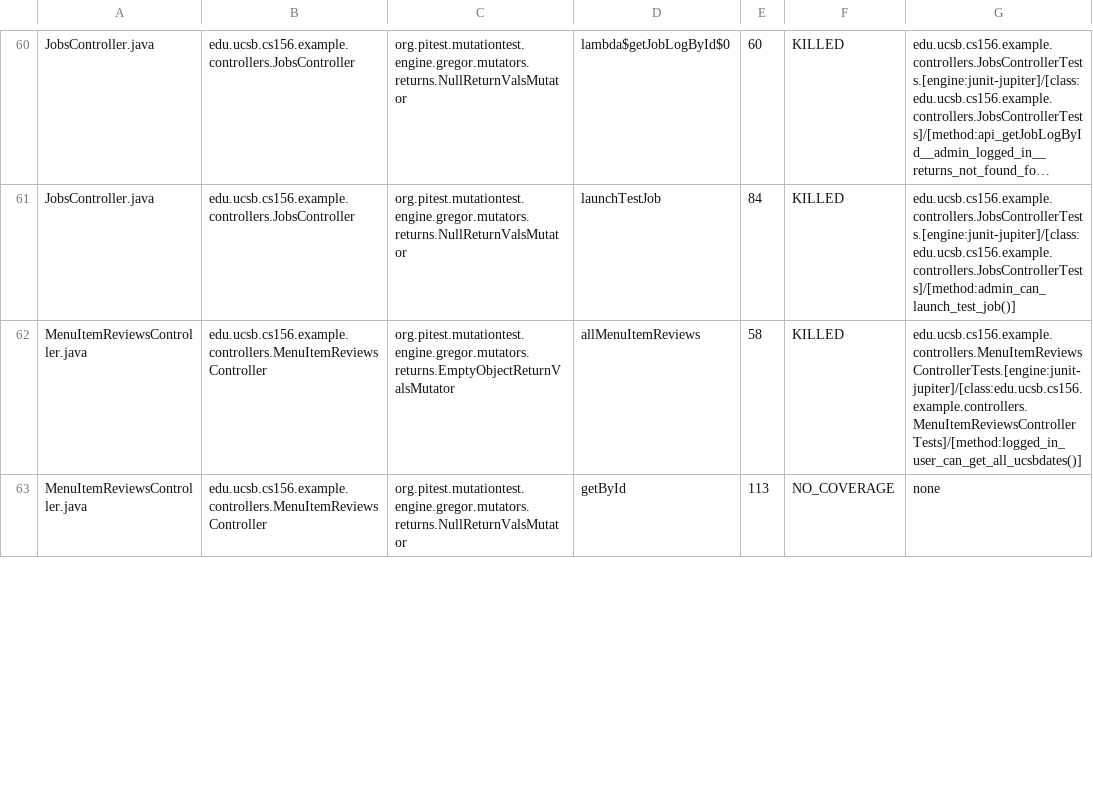
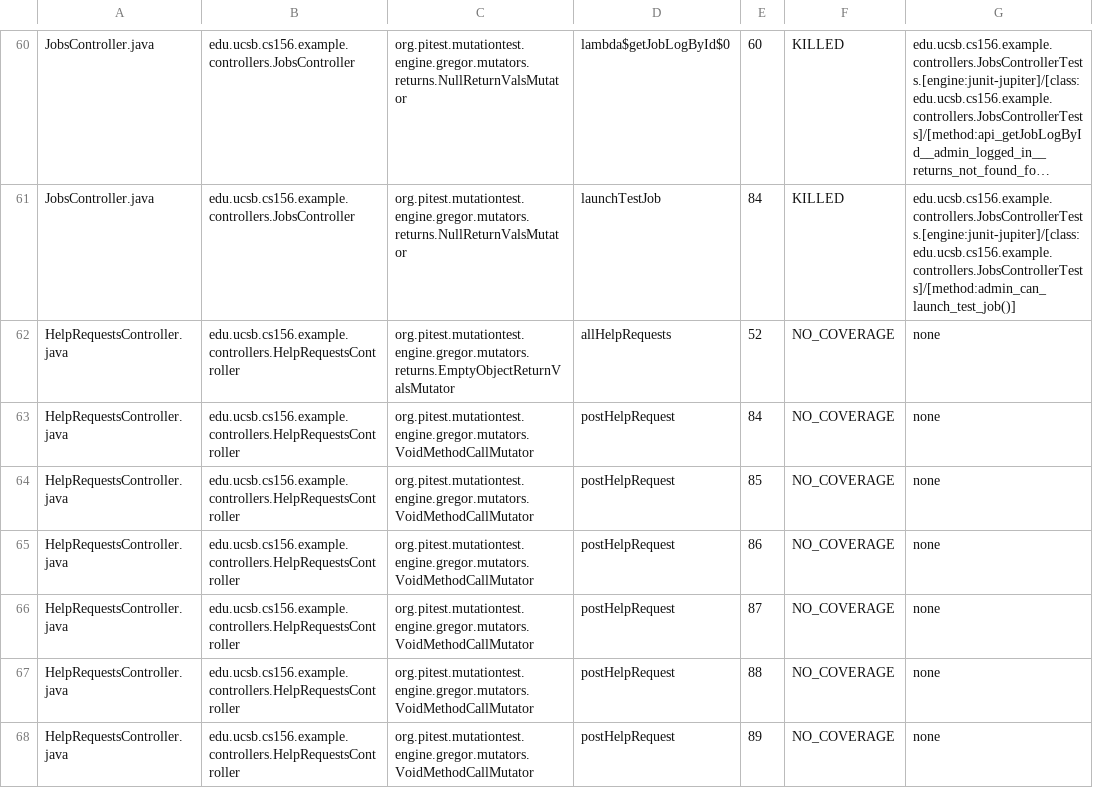
Before and after one commit to ucsb-cs156-s25/team01-s25-15, a CSV file: pitest/mutations.csv, drawn as a sheet; only a part is shown, gaps mark what is left out; long unchanged cells end in …; removed rows and columns are numbered as before the commit, all else as after; the diff covers the shown part only; the diff names each change by its address in the sheet, - before the commit and + after, or states it on an @@ line.

Commit message:
Deploying to gh-pages from @ ucsb-cs156-s25/team01-s25-15@7b6a2b5fd523343de8e92bc240526178cb5730f5 🚀

```diff
--- a/pitest/mutations.csv
+++ b/pitest/mutations.csv
-row 62: MenuItemReviewsController.java | edu.ucsb.cs156.example.controllers.MenuItemReviewsController | org.pitest.mutationtest.engine.gregor.mutators.returns.EmptyObjectReturnValsMutator | allMenuItemReviews | 58 | KILLED | edu.ucsb.cs156.example.controllers.MenuItemReviewsControllerTests.[engine:junit-jupiter]/[class:edu.ucsb.cs156.example.controllers.MenuItemReviewsControllerTests]/[method:logged_in_user_can_get_all_ucsbdates()]
-A62: MenuItemReviewsController.java
+A62: HelpRequestsController.java
-B62: edu.ucsb.cs156.example.controllers.MenuItemReviewsController
+B62: edu.ucsb.cs156.example.controllers.HelpRequestsController
-C62: org.pitest.mutationtest.engine.gregor.mutators.returns.NullReturnValsMutator
+C62: org.pitest.mutationtest.engine.gregor.mutators.returns.EmptyObjectReturnValsMutator
-D62: getById
+D62: allHelpRequests
-E62: 113
+E62: 52
+row 63: HelpRequestsController.java | edu.ucsb.cs156.example.controllers.HelpRequestsController | org.pitest.mutationtest.engine.gregor.mutators.VoidMethodCallMutator | postHelpRequest | 84 | NO_COVERAGE | none
+row 64: HelpRequestsController.java | edu.ucsb.cs156.example.controllers.HelpRequestsController | org.pitest.mutationtest.engine.gregor.mutators.VoidMethodCallMutator | postHelpRequest | 85 | NO_COVERAGE | none
+row 65: HelpRequestsController.java | edu.ucsb.cs156.example.controllers.HelpRequestsController | org.pitest.mutationtest.engine.gregor.mutators.VoidMethodCallMutator | postHelpRequest | 86 | NO_COVERAGE | none
+row 66: HelpRequestsController.java | edu.ucsb.cs156.example.controllers.HelpRequestsController | org.pitest.mutationtest.engine.gregor.mutators.VoidMethodCallMutator | postHelpRequest | 87 | NO_COVERAGE | none
+row 67: HelpRequestsController.java | edu.ucsb.cs156.example.controllers.HelpRequestsController | org.pitest.mutationtest.engine.gregor.mutators.VoidMethodCallMutator | postHelpRequest | 88 | NO_COVERAGE | none
+row 68: HelpRequestsController.java | edu.ucsb.cs156.example.controllers.HelpRequestsController | org.pitest.mutationtest.engine.gregor.mutators.VoidMethodCallMutator | postHelpRequest | 89 | NO_COVERAGE | none
```
Also changed, not shown: 6 removed rows and 5 edited cells elsewhere in this file, 20 other files.
